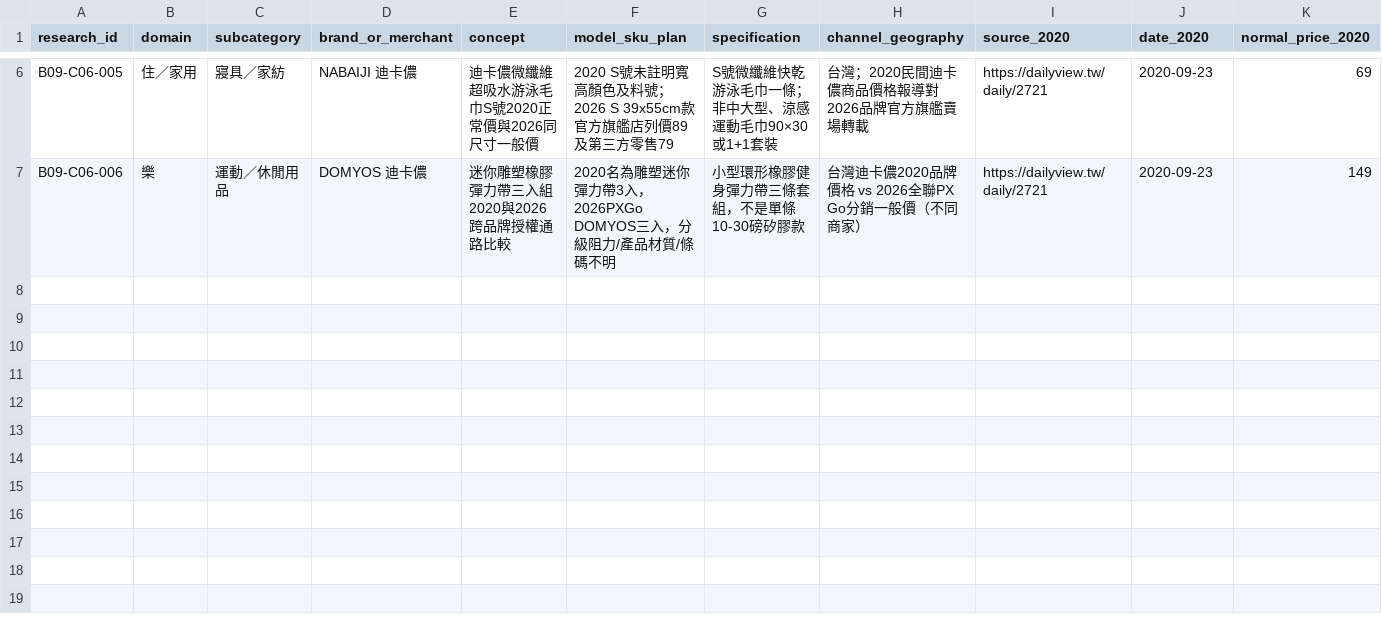
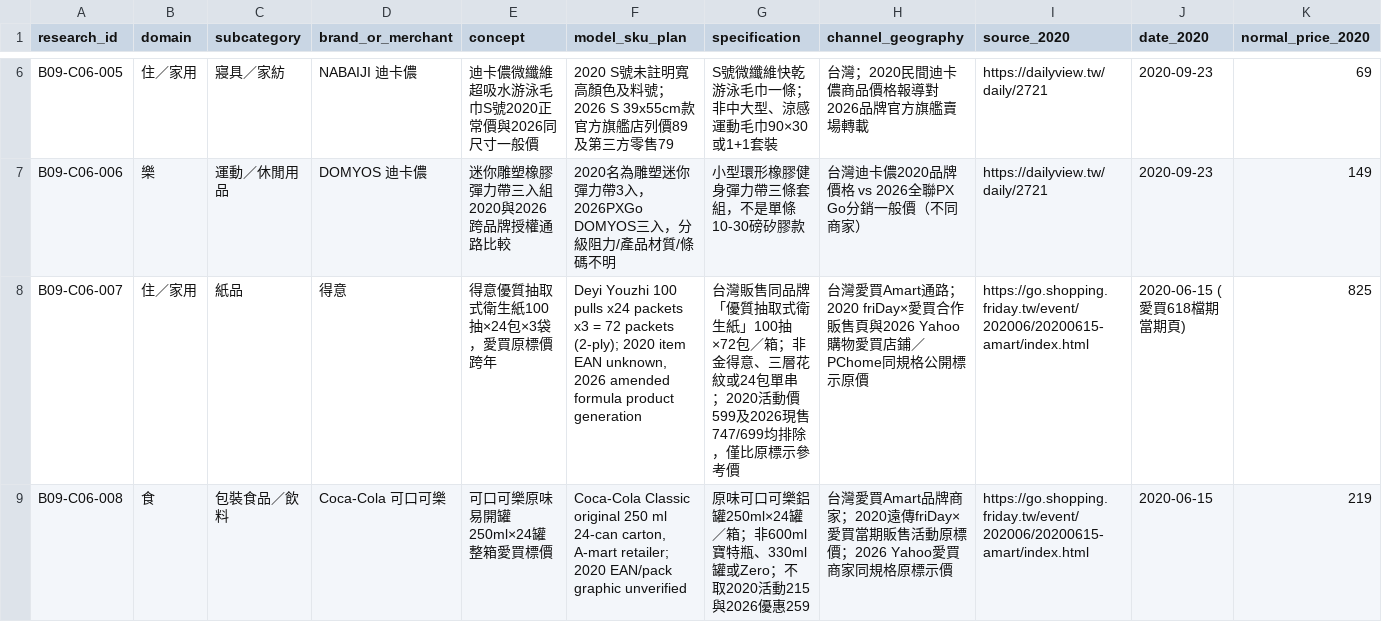
Before and after one commit to aitest00898/HO600-Taiwan-Private-Price-Basket, a CSV file: research/batch-09/checkpoint-06-wip-ledger.csv, drawn as a sheet; only a part is shown, gaps mark what is left out; rows hold the shown columns only; the diff covers the shown part only; the diff names each change by its address in the sheet, - before the commit and + after, or states it on an @@ line.

Commit message:
research(ho600): add four A-mart 2020 vs 2026 normal-label price pairs across tissue and packaged drinks

```diff
--- a/research/batch-09/checkpoint-06-wip-ledger.csv
+++ b/research/batch-09/checkpoint-06-wip-ledger.csv
+row 8: B09-C06-007 | 住／家用 | 紙品 | 得意 | 得意優質抽取式衛生紙100抽×24包×3袋，愛買原標價跨年 | Deyi Youzhi 100 pulls x24 packets x3 = 72 packets (2-ply); 2020 item EAN unknown, 2026 amended formula product generation | 台灣販售同品牌「優質抽取式衛生紙」100抽×72包／箱；非金得意、三層花紋或24包單串；2020活動價599及2026現售747/699均排除，僅比原標示參考價 | 台灣愛買Amart通路；2020 friDay×愛買合作販售頁與2026 Yahoo購物愛買店鋪／PChome同規格公開標示原價 | https://go.shopping.friday.tw/event/202006/20200615-amart/index.html | 2020-06-15 (愛買618檔期當期頁) | 825
+row 9: B09-C06-008 | 食 | 包裝食品／飲料 | Coca-Cola 可口可樂 | 可口可樂原味易開罐250ml×24罐整箱愛買標價 | Coca-Cola Classic original 250 ml 24-can carton, A-mart retailer; 2020 EAN/pack graphic unverified | 原味可口可樂鋁罐250ml×24罐／箱；非600ml寶特瓶、330ml罐或Zero；不取2020活動215與2026優惠259 | 台灣愛買Amart品牌商家；2020遠傳friDay×愛買當期販售活動原標價；2026 Yahoo愛買商家同規格原標示價 | https://go.shopping.friday.tw/event/202006/20200615-amart/index.html | 2020-06-15 | 219
```
Also changed, not shown: 2 added rows elsewhere in this file.
